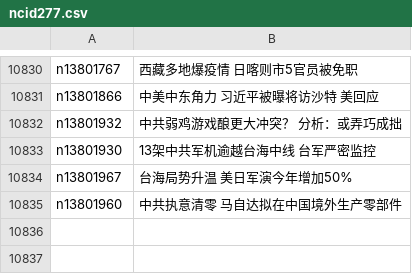
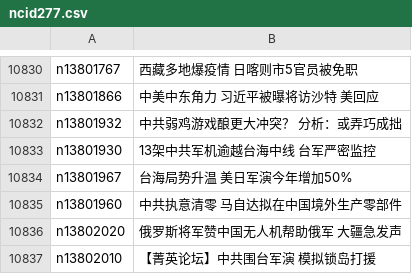
Before and after one commit to easy2view/epoch-news, a CSV file: indexes/ncid277.csv, drawn as a sheet; only a part is shown, gaps mark what is left out.

```diff
--- a/indexes/ncid277.csv
+++ b/indexes/ncid277.csv
@@ -10835 +10835,3 @@ n13801967,台海局势升温 美日军演今年增加50%
 n13801960,中共执意清零 马自达拟在中国境外生产零部件
+n13802020,俄罗斯将军赞中国无人机帮助俄军 大疆急发声
+n13802010,【菁英论坛】中共围台军演 模拟锁岛打援
```
Also changed, not shown: indexes/ncid1078158.csv, indexes/ncid1078159.csv, 32 other files.
